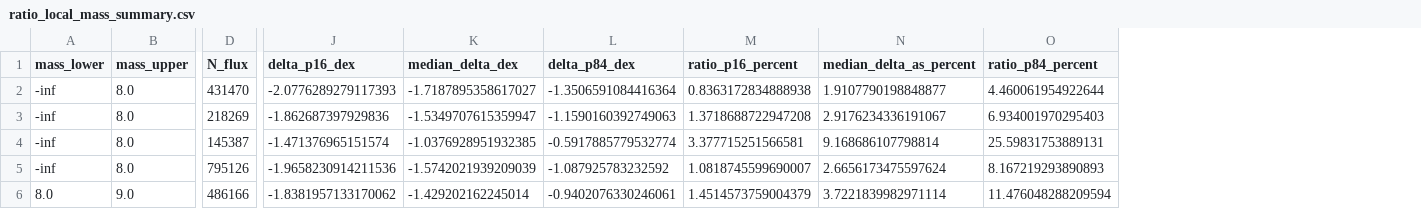
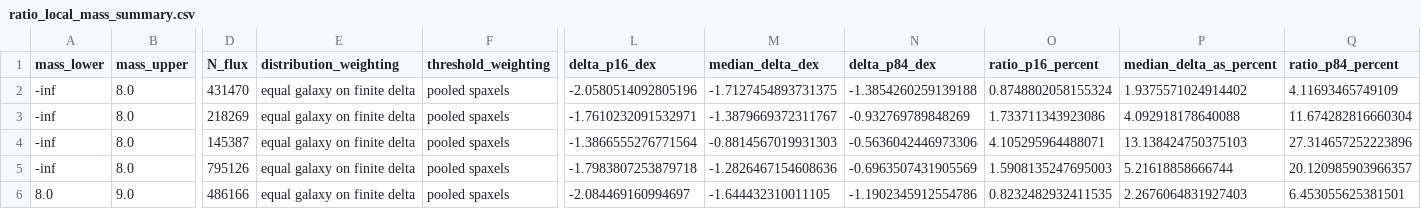
Before and after one commit to Rongjun-ANU/ICRAR-MAUVE, a CSV file: further/20261020_NSF_Halpha_HOLMES_assets/ratio_local_mass_summary.csv, drawn as a sheet; only a part is shown, gaps mark what is left out; addresses are those after the commit; the diff covers the shown part only; the diff names each change by its address in the sheet, - before the commit and + after, or states it on an @@ line.

```diff
--- a/further/20261020_NSF_Halpha_HOLMES_assets/ratio_local_mass_summary.csv
+++ b/further/20261020_NSF_Halpha_HOLMES_assets/ratio_local_mass_summary.csv
+column E (distribution_weighting), rows 2-6: all equal galaxy on finite delta
+column F (threshold_weighting), rows 2-6: all pooled spaxels
-L2 (delta_p16_dex): -2.0776289279117393
+L2 (delta_p16_dex): -2.0580514092805196
-M2 (median_delta_dex): -1.7187895358617027
+M2 (median_delta_dex): -1.7127454893731375
-N2 (delta_p84_dex): -1.3506591084416364
+N2 (delta_p84_dex): -1.3854260259139188
-O2 (ratio_p16_percent): 0.8363172834888938
+O2 (ratio_p16_percent): 0.8748802058155324
-P2 (median_delta_as_percent): 1.9107790198848877
+P2 (median_delta_as_percent): 1.9375571024914402
-Q2 (ratio_p84_percent): 4.460061954922644
+Q2 (ratio_p84_percent): 4.11693465749109
-L3 (delta_p16_dex): -1.862687397929836
+L3 (delta_p16_dex): -1.7610232091532971
-M3 (median_delta_dex): -1.5349707615359947
+M3 (median_delta_dex): -1.3879669372311767
-N3 (delta_p84_dex): -1.1590160392749063
+N3 (delta_p84_dex): -0.932769789848269
-O3 (ratio_p16_percent): 1.3718688722947208
+O3 (ratio_p16_percent): 1.733711343923086
-P3 (median_delta_as_percent): 2.9176234336191067
+P3 (median_delta_as_percent): 4.092918178640088
-Q3 (ratio_p84_percent): 6.934001970295403
+Q3 (ratio_p84_percent): 11.674282816660304
-L4 (delta_p16_dex): -1.471376965151574
+L4 (delta_p16_dex): -1.3866555276771564
-M4 (median_delta_dex): -1.0376928951932385
+M4 (median_delta_dex): -0.8814567019931303
-N4 (delta_p84_dex): -0.5917885779532774
+N4 (delta_p84_dex): -0.5636042446973306
-O4 (ratio_p16_percent): 3.377715251566581
+O4 (ratio_p16_percent): 4.105295964488071
-P4 (median_delta_as_percent): 9.168686107798814
+P4 (median_delta_as_percent): 13.138424750375103
-Q4 (ratio_p84_percent): 25.59831753889131
+Q4 (ratio_p84_percent): 27.314657252223896
-L5 (delta_p16_dex): -1.9658230914211536
+L5 (delta_p16_dex): -1.7983807253879718
-M5 (median_delta_dex): -1.5742021939209039
+M5 (median_delta_dex): -1.2826467154608636
-N5 (delta_p84_dex): -1.087925783232592
+N5 (delta_p84_dex): -0.6963507431905569
-O5 (ratio_p16_percent): 1.0818745599690007
+O5 (ratio_p16_percent): 1.5908135247695003
-P5 (median_delta_as_percent): 2.6656173475597624
+P5 (median_delta_as_percent): 5.21618858666744
-Q5 (ratio_p84_percent): 8.167219293890893
+Q5 (ratio_p84_percent): 20.120985903966357
-L6 (delta_p16_dex): -1.8381957133170062
+L6 (delta_p16_dex): -2.084469160994697
-M6 (median_delta_dex): -1.429202162245014
+M6 (median_delta_dex): -1.644432310011105
-N6 (delta_p84_dex): -0.9402076330246061
+N6 (delta_p84_dex): -1.1902345912554786
-O6 (ratio_p16_percent): 1.4514573759004379
+O6 (ratio_p16_percent): 0.8232482932411535
-P6 (median_delta_as_percent): 3.7221839982971114
+P6 (median_delta_as_percent): 2.2676064831927403
-Q6 (ratio_p84_percent): 11.476048288209594
+Q6 (ratio_p84_percent): 6.453055625381501
```
Also changed, not shown: 42 edited cells elsewhere in this file, further/20261020_NSF_Halpha_HOLMES_assets/ratio_local_mass_radius_summary.csv, further/20261020_NSF_Halpha_HOLMES_assets/ratio_radius_summary.csv, 30 other files.
